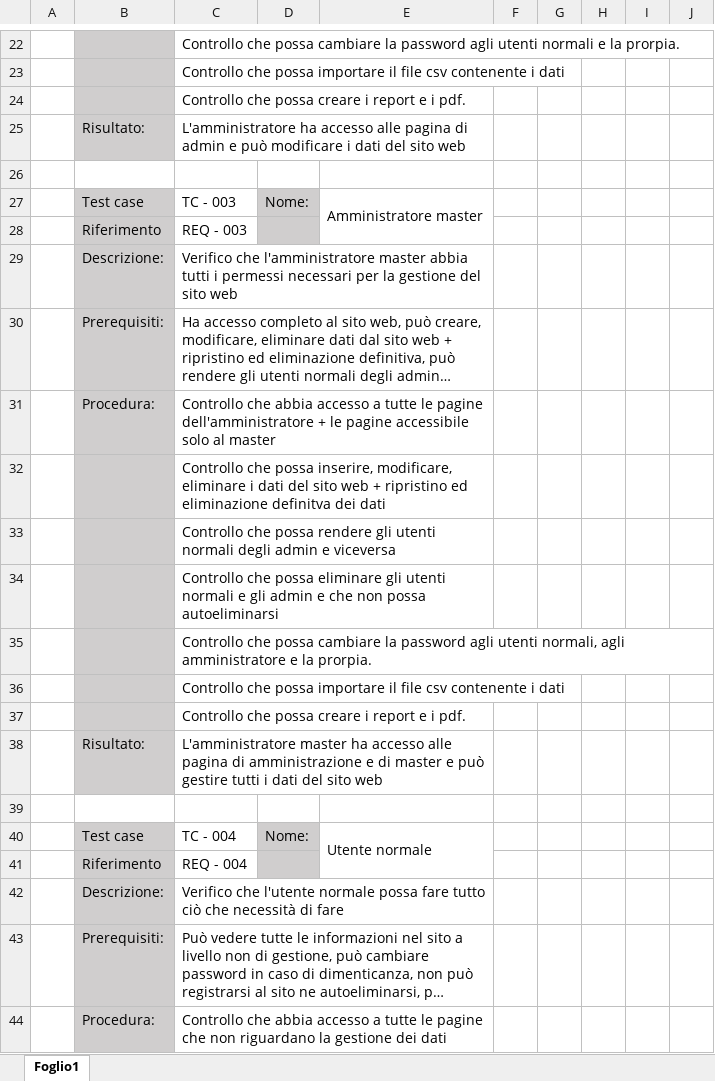
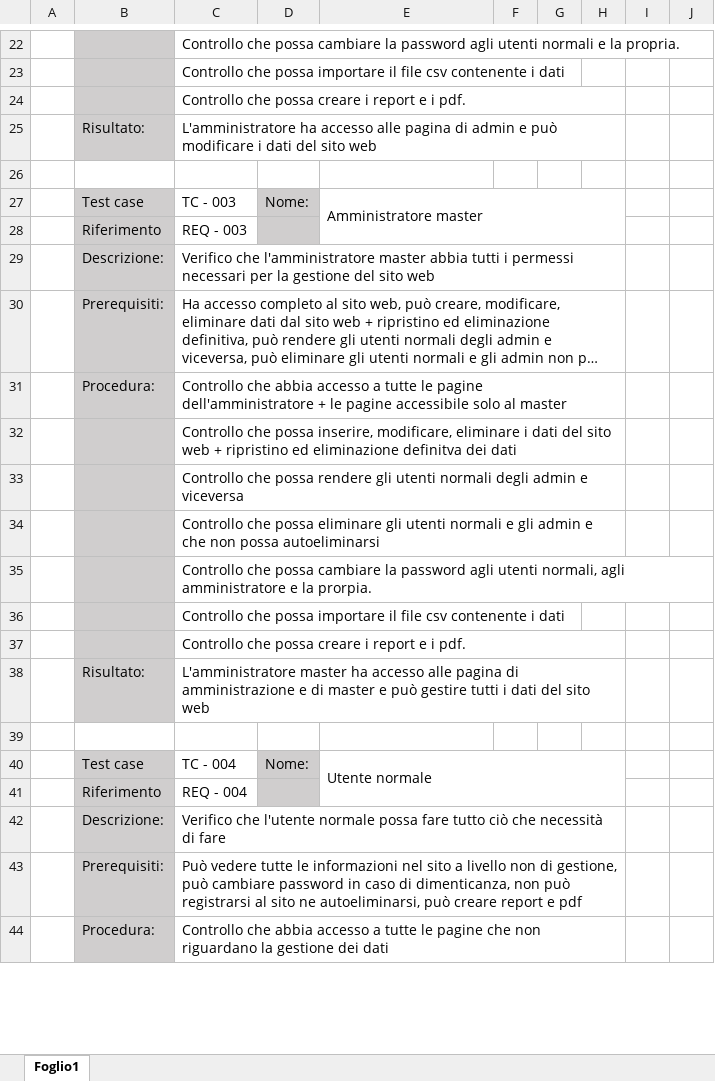
Before and after one commit to andrealupica/LPI, an Excel workbook: progettazione/testCase.xlsx, sheet Foglio1, drawn as a sheet; only a part is shown, gaps mark what is left out; long unchanged cells end in …; values as stored, in another font and other column widths than the file's, no borders; removed rows and columns are numbered as before the commit, all else as after; the diff covers the shown part only; the diff names each change by its address in the sheet, - before the commit and + after, or states it on an @@ line.

```diff
--- a/progettazione/testCase.xlsx (sheet Foglio1)
+++ b/progettazione/testCase.xlsx (sheet Foglio1)
-C22: …e la prorpia.
+C22: …e la propria.
-C24:E24 merged
+C24:H24 merged
-C25:E25 merged
+C25:H25 merged
-E27:E28 merged
+E27:H28 merged
-C29:E29 merged
+C29:H29 merged
-C30:E30 merged
+C30:H30 merged
-C31:E31 merged
+C31:H31 merged
-C32:E32 merged
+C32:H32 merged
-C33:E33 merged
+C33:H33 merged
-C34:E34 merged
+C34:H34 merged
-C37:E37 merged
+C37:H37 merged
-C38:E38 merged
+C38:H38 merged
-E40:E41 merged
+E40:H41 merged
-C42:E42 merged
+C42:H42 merged
-C43:E43 merged
+C43:H43 merged
-C44:E44 merged
+C44:H44 merged
```
Also changed, not shown: 50 added rows, 3 removed rows, 23 edited cells, cell formats and merged cells elsewhere in this sheet, progettazione/requisitiLPI.xlsx, 30 other files.
